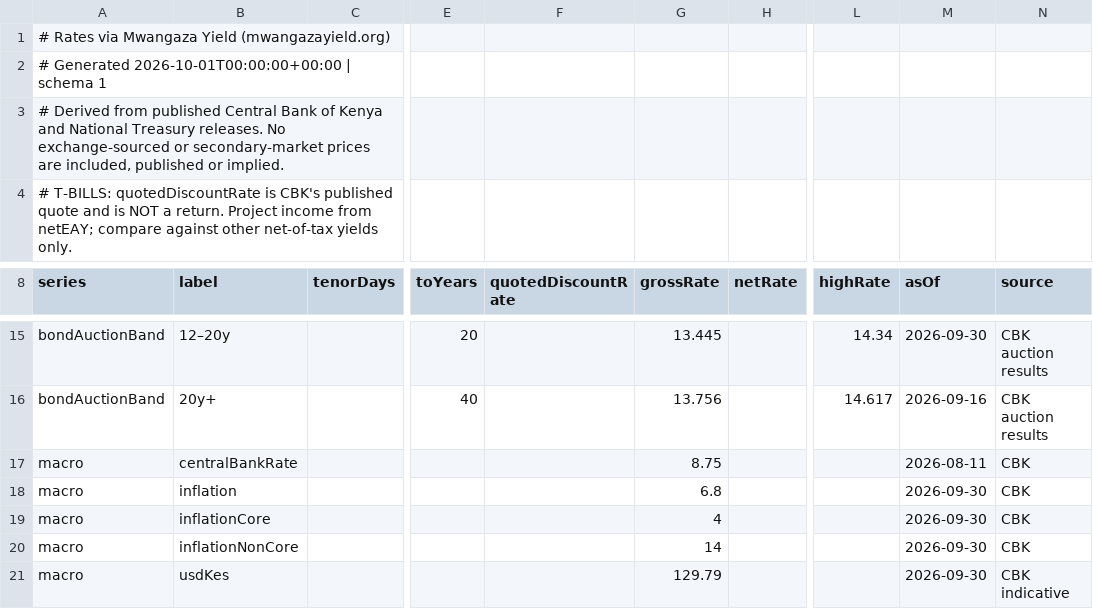
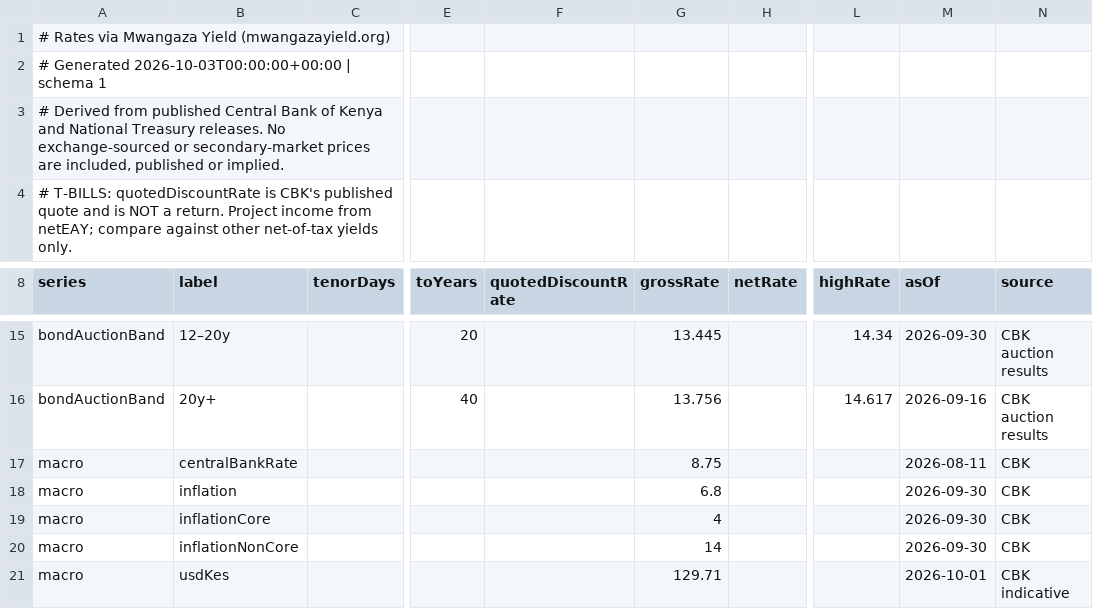
Before and after one commit to PapaDanico/Mwangaza-Yield, a CSV file: public/data/rates.csv, drawn as a sheet; only a part is shown, gaps mark what is left out; the diff names each change by its address in the sheet, - before the commit and + after, or states it on an @@ line.

```diff
--- a/public/data/rates.csv
+++ b/public/data/rates.csv
-A2 (series): # Generated 2026-10-01T00:00:00+00:00 | schema…
+A2 (series): # Generated 2026-10-03T00:00:00+00:00 | schema…
-G21 (grossRate): 129.79
+G21 (grossRate): 129.71
-M21 (asOf): 2026-09-30
+M21 (asOf): 2026-10-01
```
Also changed, not shown: 8 other files.
